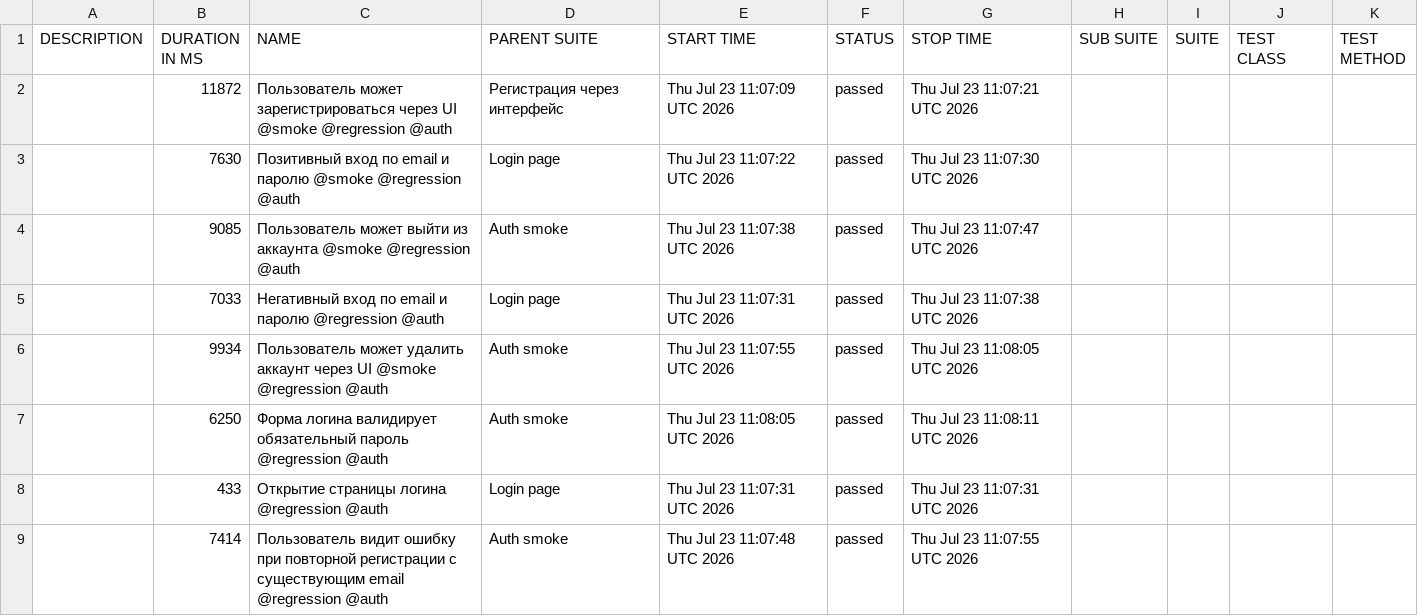
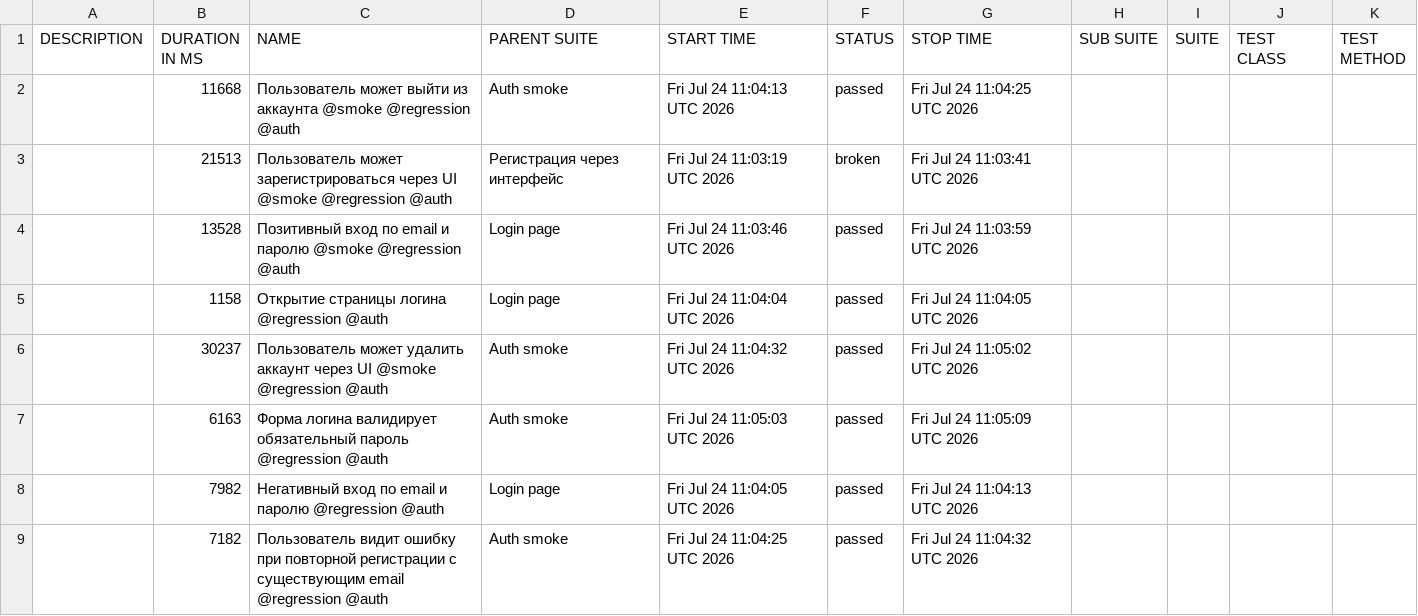
Before and after one commit to borbkin/e2e-codecept, a CSV file: data/suites.csv, drawn as a sheet.

```diff
--- a/data/suites.csv
+++ b/data/suites.csv
@@ -1,9 +1,9 @@
 "DESCRIPTION","DURATION IN MS","NAME","PARENT SUITE","START TIME","STATUS","STOP TIME","SUB SUITE","SUITE","TEST CLASS","TEST METHOD"
-"","11872","Пользователь может зарегистрироваться через UI @smoke @regression @auth","Регистрация через интерфейс","Thu Jul 23 11:07:09 UTC 2026","passed","Thu Jul 23 11:07:21 UTC 2026","","","",""
-"","7630","Позитивный вход по email и паролю @smoke @regression @auth","Login page","Thu Jul 23 11:07:22 UTC 2026","passed","Thu Jul 23 11:07:30 UTC 2026","","","",""
-"","9085","Пользователь может выйти из аккаунта @smoke @regression @auth","Auth smoke","Thu Jul 23 11:07:38 UTC 2026","passed","Thu Jul 23 11:07:47 UTC 2026","","","",""
-"","7033","Негативный вход по email и паролю @regression @auth","Login page","Thu Jul 23 11:07:31 UTC 2026","passed","Thu Jul 23 11:07:38 UTC 2026","","","",""
-"","9934","Пользователь может удалить аккаунт через UI @smoke @regression @auth","Auth smoke","Thu Jul 23 11:07:55 UTC 2026","passed","Thu Jul 23 11:08:05 UTC 2026","","","",""
-"","6250","Форма логина валидирует обязательный пароль @regression @auth","Auth smoke","Thu Jul 23 11:08:05 UTC 2026","passed","Thu Jul 23 11:08:11 UTC 2026","","","",""
-"","433","Открытие страницы логина @regression @auth","Login page","Thu Jul 23 11:07:31 UTC 2026","passed","Thu Jul 23 11:07:31 UTC 2026","","","",""
-"","7414","Пользователь видит ошибку при повторной регистрации с существующим email @regression @auth","Auth smoke","Thu Jul 23 11:07:48 UTC 2026","passed","Thu Jul 23 11:07:55 UTC 2026","","","",""
+"","11668","Пользователь может выйти из аккаунта @smoke @regression @auth","Auth smoke","Fri Jul 24 11:04:13 UTC 2026","passed","Fri Jul 24 11:04:25 UTC 2026","","","",""
+"","21513","Пользователь может зарегистрироваться через UI @smoke @regression @auth","Регистрация через интерфейс","Fri Jul 24 11:03:19 UTC 2026","broken","Fri Jul 24 11:03:41 UTC 2026","","","",""
+"","13528","Позитивный вход по email и паролю @smoke @regression @auth","Login page","Fri Jul 24 11:03:46 UTC 2026","passed","Fri Jul 24 11:03:59 UTC 2026","","","",""
+"","1158","Открытие страницы логина @regression @auth","Login page","Fri Jul 24 11:04:04 UTC 2026","passed","Fri Jul 24 11:04:05 UTC 2026","","","",""
+"","30237","Пользователь может удалить аккаунт через UI @smoke @regression @auth","Auth smoke","Fri Jul 24 11:04:32 UTC 2026","passed","Fri Jul 24 11:05:02 UTC 2026","","","",""
+"","6163","Форма логина валидирует обязательный пароль @regression @auth","Auth smoke","Fri Jul 24 11:05:03 UTC 2026","passed","Fri Jul 24 11:05:09 UTC 2026","","","",""
+"","7982","Негативный вход по email и паролю @regression @auth","Login page","Fri Jul 24 11:04:05 UTC 2026","passed","Fri Jul 24 11:04:13 UTC 2026","","","",""
+"","7182","Пользователь видит ошибку при повторной регистрации с существующим email @regression @auth","Auth smoke","Fri Jul 24 11:04:25 UTC 2026","passed","Fri Jul 24 11:04:32 UTC 2026","","","",""
```
Also changed, not shown: 40 other files.
